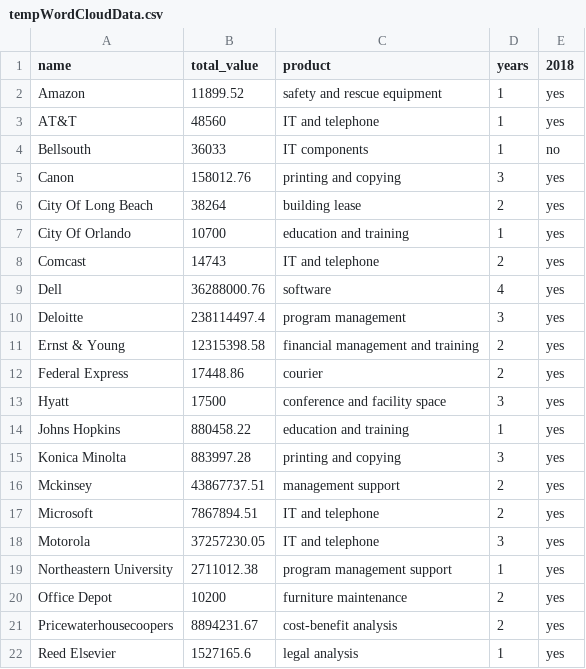
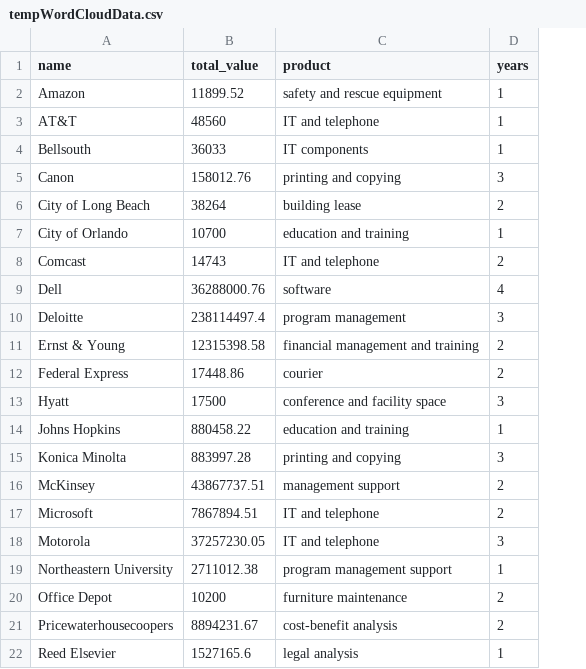
Before and after one commit to xpmethod/torn-apart, a CSV file: data/tempWordCloudData.csv, drawn as a sheet; only a part is shown; removed rows and columns are numbered as before the commit, all else as after; the diff covers the shown part only; the diff names each change by its address in the sheet, - before the commit and + after, or states it on an @@ line.

```diff
--- a/data/tempWordCloudData.csv
+++ b/data/tempWordCloudData.csv
-column E (2018), rows 2-22: yes | yes | no | yes | yes | yes | yes | yes | yes | yes | yes | yes | yes | yes | yes | yes | yes | yes | yes | yes | yes
-A6 (name): City Of Long Beach
+A6 (name): City of Long Beach
-A7 (name): City Of Orlando
+A7 (name): City of Orlando
-A16 (name): Mckinsey
+A16 (name): McKinsey
```
Also changed, not shown: 30 added rows and 1 edited cell elsewhere in this file, 7 other files.
